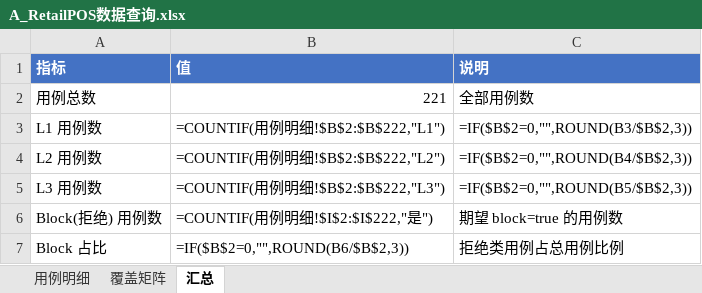
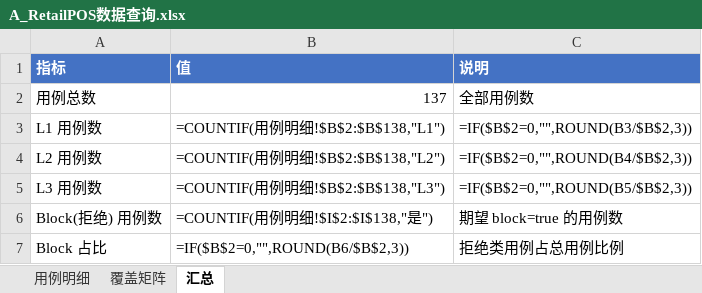
Before and after one commit to CAYSON712/AI-test, an Excel workbook: ai-test-framework/datasets/excel/A_RetailPOS数据查询.xlsx, sheet 汇总, drawn as a sheet; values as stored, in another font and other column widths than the file's, no borders; formulas without a stored value are shown as written; the diff names each change by its address in the sheet, - before the commit and + after, or states it on an @@ line.

```diff
--- a/ai-test-framework/datasets/excel/A_RetailPOS数据查询.xlsx (sheet 汇总)
+++ b/ai-test-framework/datasets/excel/A_RetailPOS数据查询.xlsx (sheet 汇总)
-B2 (值): 221
+B2 (值): 137
-B3 (值): =COUNTIF(用例明细!$B$2:$B$222,"L1")
+B3 (值): =COUNTIF(用例明细!$B$2:$B$138,"L1")
-B4 (值): =COUNTIF(用例明细!$B$2:$B$222,"L2")
+B4 (值): =COUNTIF(用例明细!$B$2:$B$138,"L2")
-B5 (值): =COUNTIF(用例明细!$B$2:$B$222,"L3")
+B5 (值): =COUNTIF(用例明细!$B$2:$B$138,"L3")
-B6 (值): =COUNTIF(用例明细!$I$2:$I$222,"是")
+B6 (值): =COUNTIF(用例明细!$I$2:$I$138,"是")
```
Also changed, not shown: sheet 用例明细, sheet 覆盖矩阵, ai-test-framework/datasets/excel/C_RetailPOS数据查询.xlsx, ai-test-framework/datasets/excel/C_小韩面无人值守门禁.xlsx, 35 other files.
